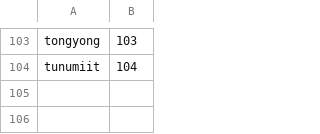
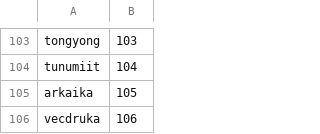
Before and after one commit to ExM/NLanguageTag, a CSV file: SourceCodeRenderer/SubtagRegistry/FixedEnumCodes/Variant.csv, drawn as a sheet; only a part is shown, gaps mark what is left out; the diff names each change by its address in the sheet, - before the commit and + after, or states it on an @@ line.

```diff
--- a/SourceCodeRenderer/SubtagRegistry/FixedEnumCodes/Variant.csv
+++ b/SourceCodeRenderer/SubtagRegistry/FixedEnumCodes/Variant.csv
+row 105: arkaika | 105
+row 106: vecdruka | 106
```
Also changed, not shown: SourceCodeRenderer/SubtagRegistry/FixedEnumCodes/Language.csv, SourceCodeRenderer/SubtagRegistry/FixedEnumCodes/Script.csv, 16 other files.
